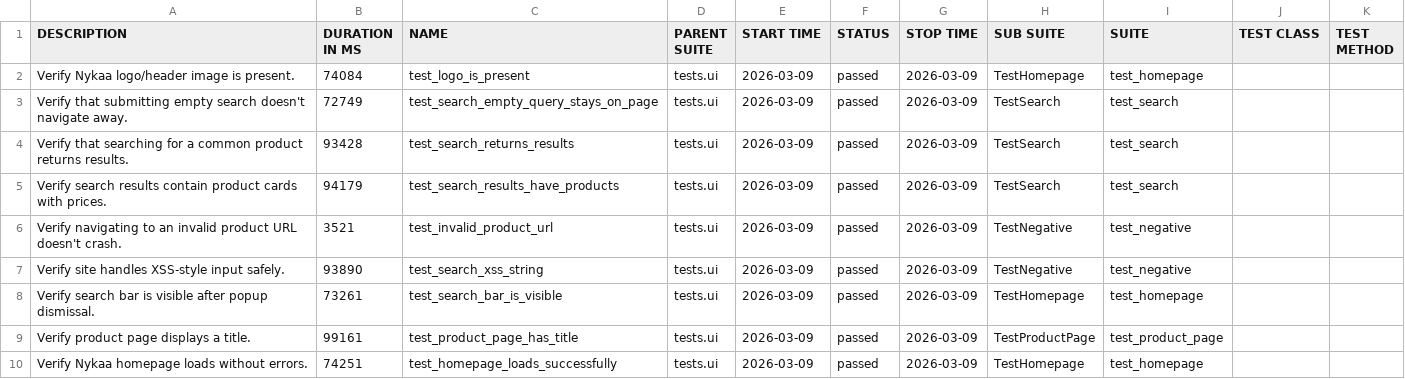
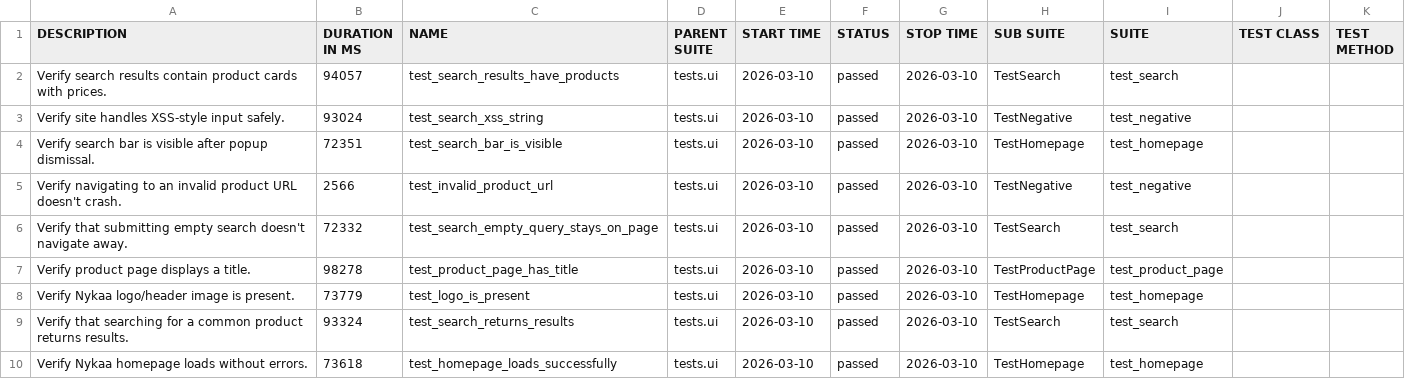
Before and after one commit to Deoli420/automation-framework, a CSV file: allure-report/data/suites.csv, drawn as a sheet.

```diff
--- a/allure-report/data/suites.csv
+++ b/allure-report/data/suites.csv
@@ -1,10 +1,10 @@
 "DESCRIPTION","DURATION IN MS","NAME","PARENT SUITE","START TIME","STATUS","STOP TIME","SUB SUITE","SUITE","TEST CLASS","TEST METHOD"
-"Verify Nykaa logo/header image is present.","74084","test_logo_is_present","tests.ui","2026-03-09","passed","2026-03-09","TestHomepage","test_homepage","",""
-"Verify that submitting empty search doesn't navigate away.","72749","test_search_empty_query_stays_on_page","tests.ui","2026-03-09","passed","2026-03-09","TestSearch","test_search","",""
-"Verify that searching for a common product returns results.","93428","test_search_returns_results","tests.ui","2026-03-09","passed","2026-03-09","TestSearch","test_search","",""
-"Verify search results contain product cards with prices.","94179","test_search_results_have_products","tests.ui","2026-03-09","passed","2026-03-09","TestSearch","test_search","",""
-"Verify navigating to an invalid product URL doesn't crash.","3521","test_invalid_product_url","tests.ui","2026-03-09","passed","2026-03-09","TestNegative","test_negative","",""
-"Verify site handles XSS-style input safely.","93890","test_search_xss_string","tests.ui","2026-03-09","passed","2026-03-09","TestNegative","test_negative","",""
-"Verify search bar is visible after popup dismissal.","73261","test_search_bar_is_visible","tests.ui","2026-03-09","passed","2026-03-09","TestHomepage","test_homepage","",""
-"Verify product page displays a title.","99161","test_product_page_has_title","tests.ui","2026-03-09","passed","2026-03-09","TestProductPage","test_product_page","",""
-"Verify Nykaa homepage loads without errors.","74251","test_homepage_loads_successfully","tests.ui","2026-03-09","passed","2026-03-09","TestHomepage","test_homepage","",""
+"Verify search results contain product cards with prices.","94057","test_search_results_have_products","tests.ui","2026-03-10","passed","2026-03-10","TestSearch","test_search","",""
+"Verify site handles XSS-style input safely.","93024","test_search_xss_string","tests.ui","2026-03-10","passed","2026-03-10","TestNegative","test_negative","",""
+"Verify search bar is visible after popup dismissal.","72351","test_search_bar_is_visible","tests.ui","2026-03-10","passed","2026-03-10","TestHomepage","test_homepage","",""
+"Verify navigating to an invalid product URL doesn't crash.","2566","test_invalid_product_url","tests.ui","2026-03-10","passed","2026-03-10","TestNegative","test_negative","",""
+"Verify that submitting empty search doesn't navigate away.","72332","test_search_empty_query_stays_on_page","tests.ui","2026-03-10","passed","2026-03-10","TestSearch","test_search","",""
+"Verify product page displays a title.","98278","test_product_page_has_title","tests.ui","2026-03-10","passed","2026-03-10","TestProductPage","test_product_page","",""
+"Verify Nykaa logo/header image is present.","73779","test_logo_is_present","tests.ui","2026-03-10","passed","2026-03-10","TestHomepage","test_homepage","",""
+"Verify that searching for a common product returns results.","93324","test_search_returns_results","tests.ui","2026-03-10","passed","2026-03-10","TestSearch","test_search","",""
+"Verify Nykaa homepage loads without errors.","73618","test_homepage_loads_successfully","tests.ui","2026-03-10","passed","2026-03-10","TestHomepage","test_homepage","",""
```
Also changed, not shown: 59 other files.
